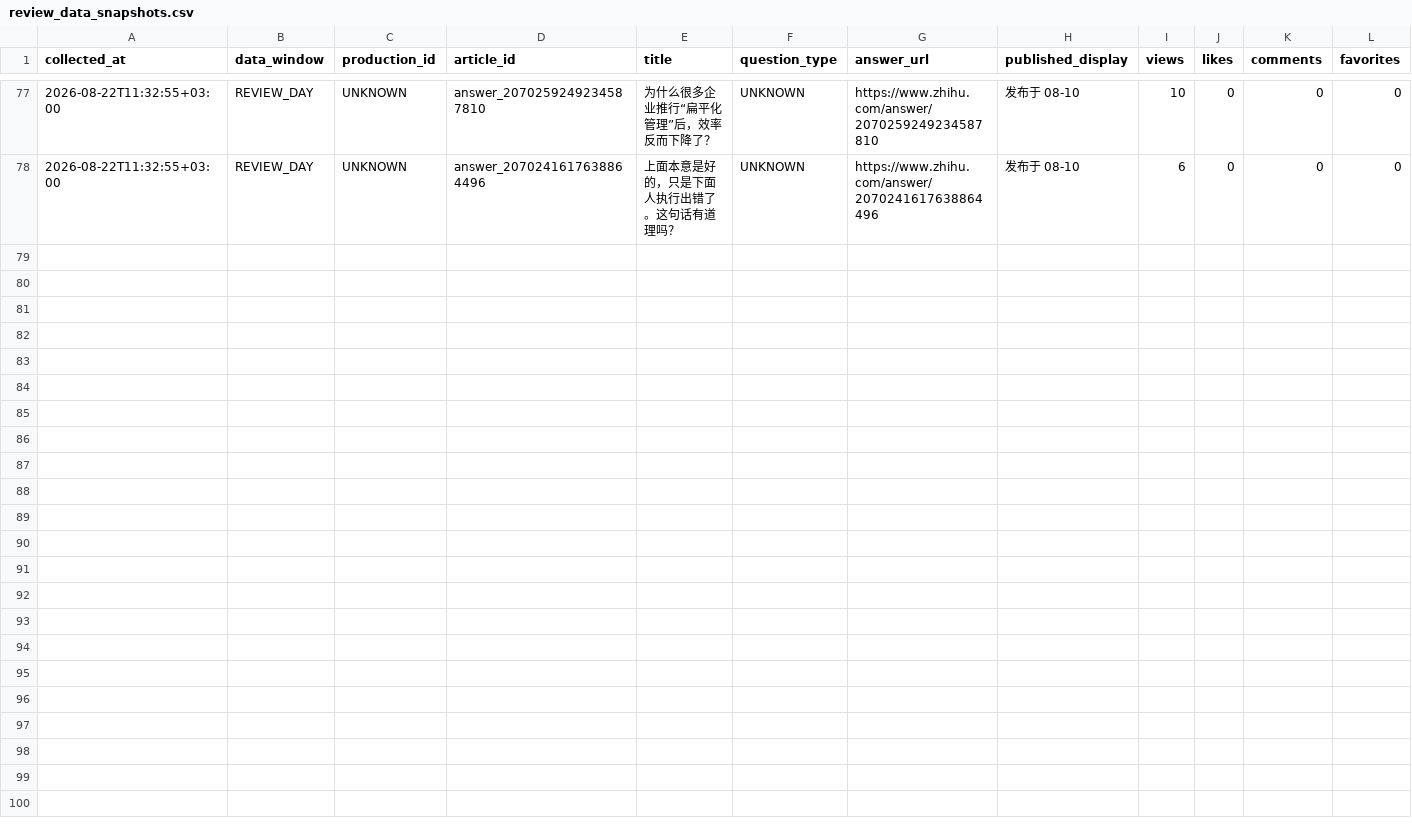
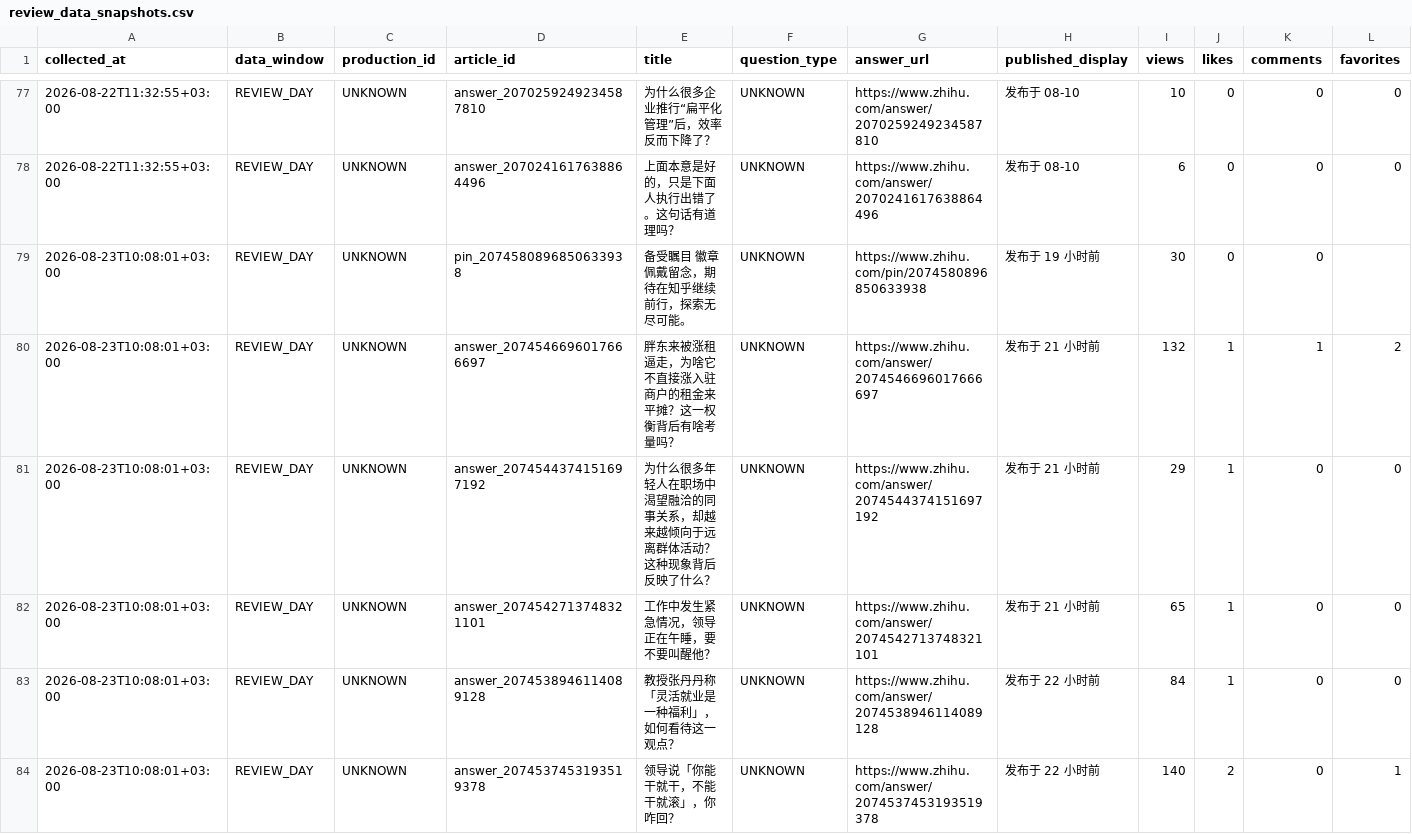
Before and after one commit to hfc59529-source/zhihu-os, a CSV file: data/review_data_snapshots.csv, drawn as a sheet; only a part is shown, gaps mark what is left out; rows hold the shown columns only; the diff names each change by its address in the sheet, - before the commit and + after, or states it on an @@ line.

```diff
--- a/data/review_data_snapshots.csv
+++ b/data/review_data_snapshots.csv
+row 79: 2026-08-23T10:08:01+03:00 | REVIEW_DAY | UNKNOWN | pin_2074580896850633938 | 备受瞩目 徽章佩戴留念，期待在知乎继续前行，探索无尽可能。 | UNKNOWN | https://www.zhihu.com/pin/2074580896850633938 | 发布于 19 小时前 | 30 | 0 | 0
+row 80: 2026-08-23T10:08:01+03:00 | REVIEW_DAY | UNKNOWN | answer_2074546696017666697 | 胖东来被涨租逼走，为啥它不直接涨入驻商户的租金来平摊？这一权衡背后有啥考量吗？ | UNKNOWN | https://www.zhihu.com/answer/2074546696017666697 | 发布于 21 小时前 | 132 | 1 | 1 | 2
+row 81: 2026-08-23T10:08:01+03:00 | REVIEW_DAY | UNKNOWN | answer_2074544374151697192 | 为什么很多年轻人在职场中渴望融洽的同事关系，却越来越倾向于远离群体活动？这种现象背后反映了什么？ | UNKNOWN | https://www.zhihu.com/answer/2074544374151697192 | 发布于 21 小时前 | 29 | 1 | 0 | 0
+row 82: 2026-08-23T10:08:01+03:00 | REVIEW_DAY | UNKNOWN | answer_2074542713748321101 | 工作中发生紧急情况，领导正在午睡，要不要叫醒他？ | UNKNOWN | https://www.zhihu.com/answer/2074542713748321101 | 发布于 21 小时前 | 65 | 1 | 0 | 0
+row 83: 2026-08-23T10:08:01+03:00 | REVIEW_DAY | UNKNOWN | answer_2074538946114089128 | 教授张丹丹称「灵活就业是一种福利」，如何看待这一观点？ | UNKNOWN | https://www.zhihu.com/answer/2074538946114089128 | 发布于 22 小时前 | 84 | 1 | 0 | 0
+row 84: 2026-08-23T10:08:01+03:00 | REVIEW_DAY | UNKNOWN | answer_2074537453193519378 | 领导说「你能干就干，不能干就滚」，你咋回？ | UNKNOWN | https://www.zhihu.com/answer/2074537453193519378 | 发布于 22 小时前 | 140 | 2 | 0 | 1
```
Also changed, not shown: data/l0_content_assets.csv, 3 other files.
